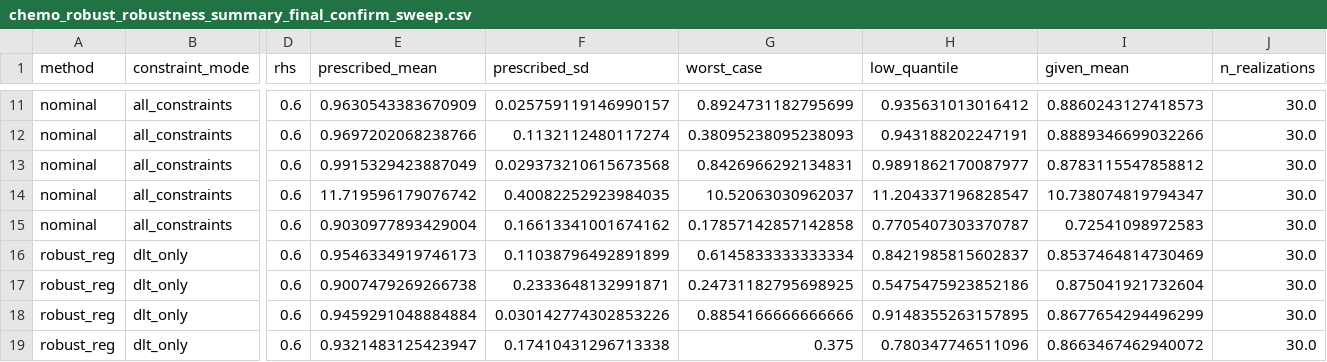
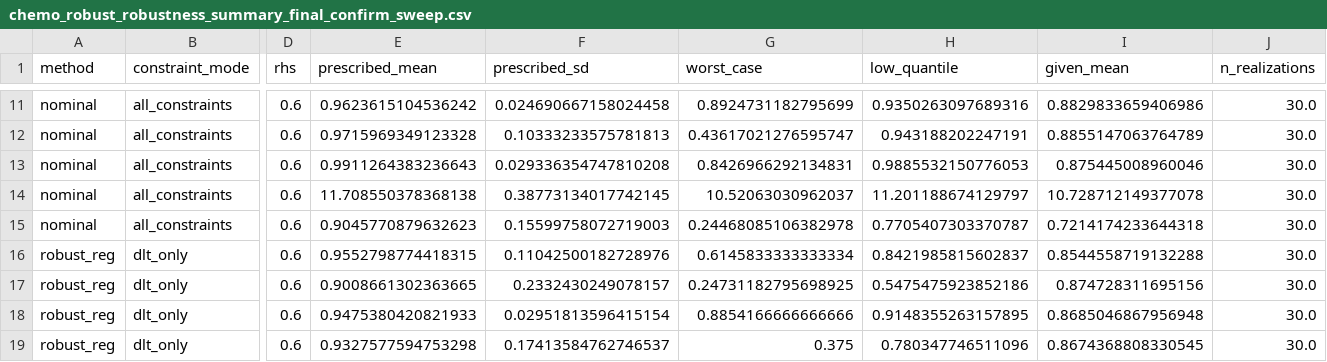
Before and after one commit to josephine-situ/robust-cl, a CSV file: results/gastric/chemo_robust_robustness_summary_final_confirm_sweep.csv, drawn as a sheet; only a part is shown, gaps mark what is left out; the diff covers the shown part only; the diff names each change by its address in the sheet, - before the commit and + after, or states it on an @@ line.

```diff
--- a/results/gastric/chemo_robust_robustness_summary_final_confirm_sweep.csv
+++ b/results/gastric/chemo_robust_robustness_summary_final_confirm_sweep.csv
-E11 (prescribed_mean): 0.9630543383670909
+E11 (prescribed_mean): 0.9623615104536242
-F11 (prescribed_sd): 0.025759119146990157
+F11 (prescribed_sd): 0.024690667158024458
-H11 (low_quantile): 0.935631013016412
+H11 (low_quantile): 0.9350263097689316
-I11 (given_mean): 0.8860243127418573
+I11 (given_mean): 0.8829833659406986
-E12 (prescribed_mean): 0.9697202068238766
+E12 (prescribed_mean): 0.9715969349123328
-F12 (prescribed_sd): 0.1132112480117274
+F12 (prescribed_sd): 0.10333233575781813
-G12 (worst_case): 0.38095238095238093
+G12 (worst_case): 0.43617021276595747
-I12 (given_mean): 0.8889346699032266
+I12 (given_mean): 0.8855147063764789
-E13 (prescribed_mean): 0.9915329423887049
+E13 (prescribed_mean): 0.9911264383236643
-F13 (prescribed_sd): 0.029373210615673568
+F13 (prescribed_sd): 0.029336354747810208
-H13 (low_quantile): 0.9891862170087977
+H13 (low_quantile): 0.9885532150776053
-I13 (given_mean): 0.8783115547858812
+I13 (given_mean): 0.875445008960046
-E14 (prescribed_mean): 11.719596179076742
+E14 (prescribed_mean): 11.708550378368138
-F14 (prescribed_sd): 0.40082252923984035
+F14 (prescribed_sd): 0.38773134017742145
-H14 (low_quantile): 11.204337196828547
+H14 (low_quantile): 11.201188674129797
-I14 (given_mean): 10.738074819794347
+I14 (given_mean): 10.728712149377078
-E15 (prescribed_mean): 0.9030977893429004
+E15 (prescribed_mean): 0.9045770879632623
-F15 (prescribed_sd): 0.16613341001674162
+F15 (prescribed_sd): 0.15599758072719003
-G15 (worst_case): 0.17857142857142858
+G15 (worst_case): 0.24468085106382978
-I15 (given_mean): 0.72541098972583
+I15 (given_mean): 0.7214174233644318
-E16 (prescribed_mean): 0.9546334919746173
+E16 (prescribed_mean): 0.9552798774418315
-F16 (prescribed_sd): 0.11038796492891899
+F16 (prescribed_sd): 0.11042500182728976
-I16 (given_mean): 0.8537464814730469
+I16 (given_mean): 0.8544558719132288
-E17 (prescribed_mean): 0.9007479269266738
+E17 (prescribed_mean): 0.9008661302363665
-F17 (prescribed_sd): 0.2333648132991871
+F17 (prescribed_sd): 0.2332430249078157
-I17 (given_mean): 0.875041921732604
+I17 (given_mean): 0.874728311695156
-E18 (prescribed_mean): 0.9459291048884884
+E18 (prescribed_mean): 0.9475380420821933
-F18 (prescribed_sd): 0.030142774302853226
+F18 (prescribed_sd): 0.02951813596415154
-I18 (given_mean): 0.8677654294496299
+I18 (given_mean): 0.8685046867956948
-E19 (prescribed_mean): 0.9321483125423947
+E19 (prescribed_mean): 0.9327577594753298
-F19 (prescribed_sd): 0.17410431296713338
+F19 (prescribed_sd): 0.17413584762746537
-I19 (given_mean): 0.8663467462940072
+I19 (given_mean): 0.8674368808330545
```
Also changed, not shown: 126 edited cells elsewhere in this file, results/gastric/chemo_robust_realizations_final_wrapper_sweep.csv, results/gastric/chemo_robust_robustness_summary_final_frac_sweep.csv, 7 other files.
